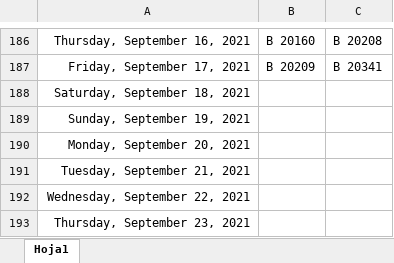
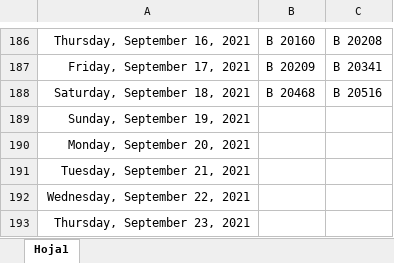
Before and after one commit to Hydra9999414/Cortes, an Excel workbook: Obrador cortes 1.xlsx, sheet Hoja1, drawn as a sheet; only a part is shown, gaps mark what is left out; values as stored, in another font and other column widths than the file's, no borders; the diff names each change by its address in the sheet, - before the commit and + after, or states it on an @@ line.

Commit message:
21/9/2021

```diff
--- a/Obrador cortes 1.xlsx (sheet Hoja1)
+++ b/Obrador cortes 1.xlsx (sheet Hoja1)
-B188: (empty)
+B188: B 20468
-C188: (empty)
+C188: B 20516
```
